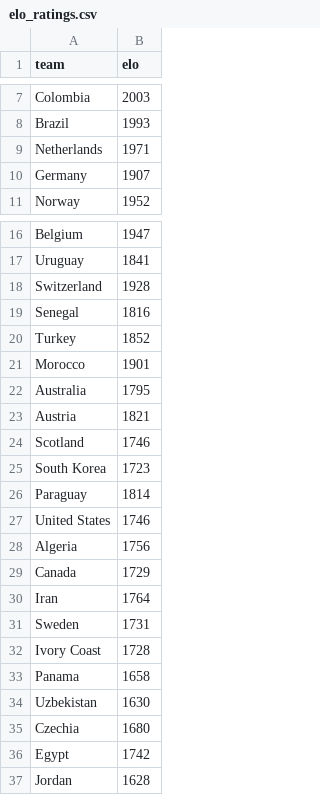
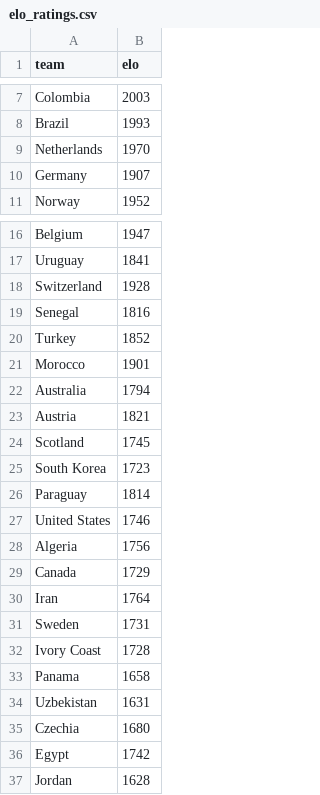
Before and after one commit to Ricosaur/worldcup-sim, a CSV file: data/elo_ratings.csv, drawn as a sheet; only a part is shown, gaps mark what is left out.

```diff
--- a/data/elo_ratings.csv
+++ b/data/elo_ratings.csv
@@ -8,3 +8,3 @@ Colombia,2003
 Brazil,1993
-Netherlands,1971
+Netherlands,1970
 Germany,1907
@@ -21,5 +21,5 @@ Turkey,1852
 Morocco,1901
-Australia,1795
+Australia,1794
 Austria,1821
-Scotland,1746
+Scotland,1745
 South Korea,1723
@@ -33,3 +33,3 @@ Ivory Coast,1728
 Panama,1658
-Uzbekistan,1630
+Uzbekistan,1631
 Czechia,1680
```
